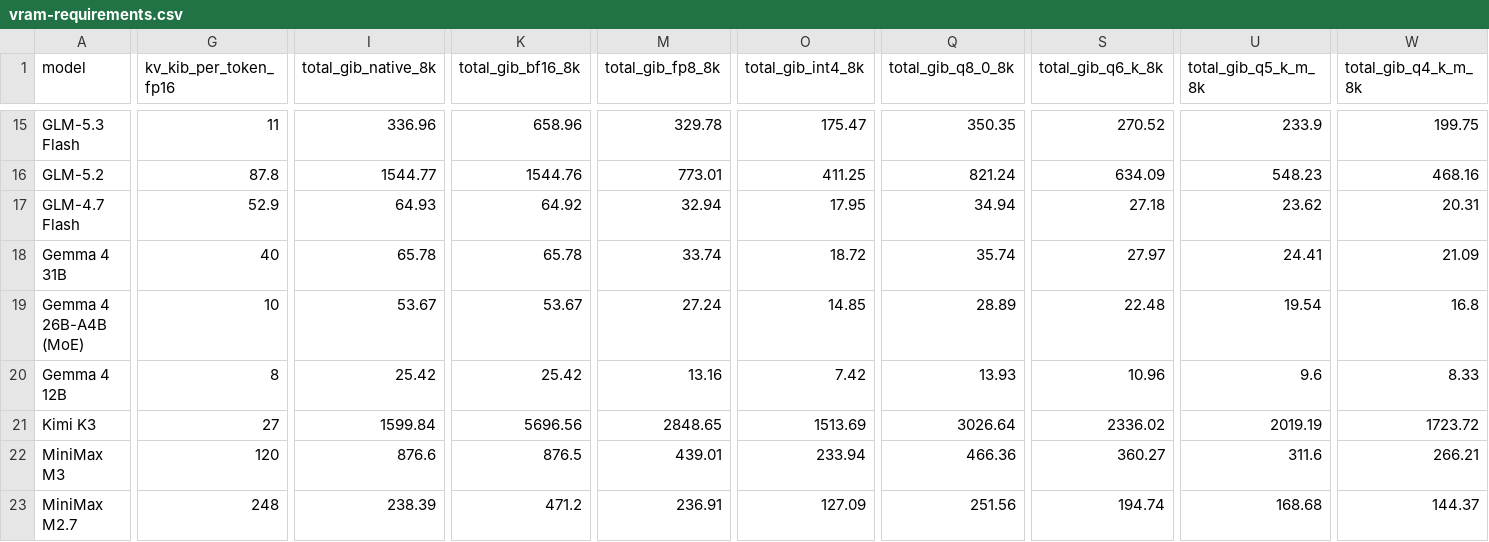
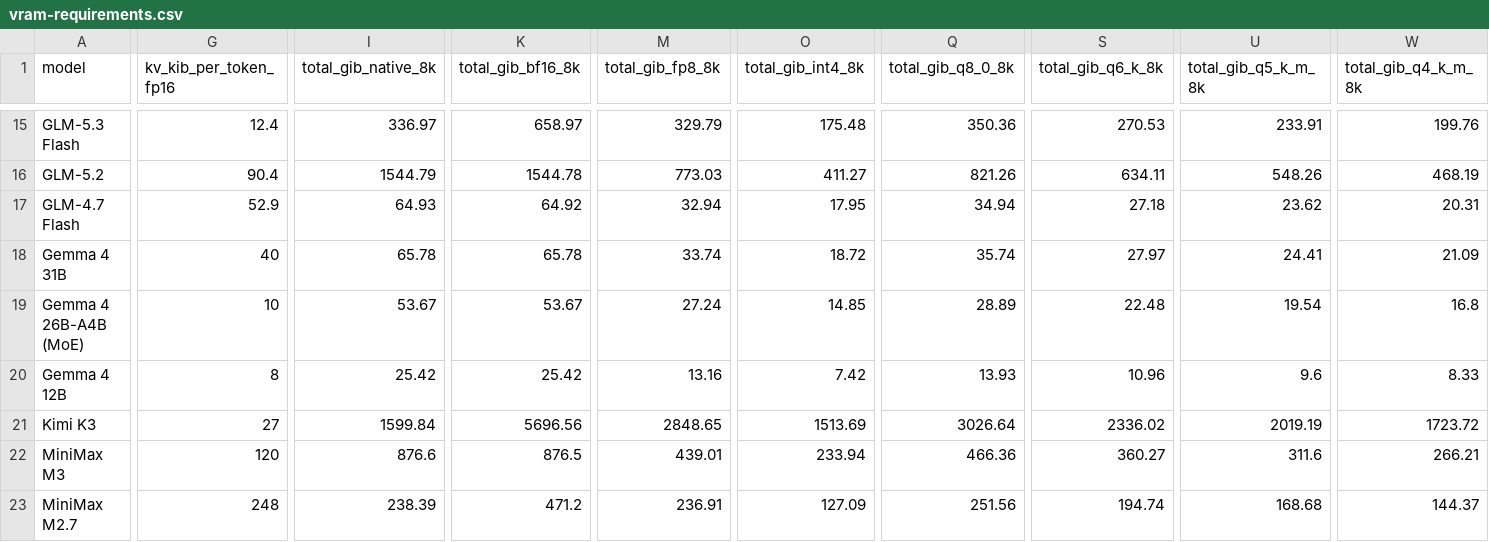
Before and after one commit to 159753a52/llm-vram-calculator, a CSV file: data/vram-requirements.csv, drawn as a sheet; only a part is shown, gaps mark what is left out; the diff covers the shown part only; the diff names each change by its address in the sheet, - before the commit and + after, or states it on an @@ line.

```diff
--- a/data/vram-requirements.csv
+++ b/data/vram-requirements.csv
-G15 (kv_kib_per_token_fp16): 11
+G15 (kv_kib_per_token_fp16): 12.4
-I15 (total_gib_native_8k): 336.96
+I15 (total_gib_native_8k): 336.97
-K15 (total_gib_bf16_8k): 658.96
+K15 (total_gib_bf16_8k): 658.97
-M15 (total_gib_fp8_8k): 329.78
+M15 (total_gib_fp8_8k): 329.79
-O15 (total_gib_int4_8k): 175.47
+O15 (total_gib_int4_8k): 175.48
-Q15 (total_gib_q8_0_8k): 350.35
+Q15 (total_gib_q8_0_8k): 350.36
-S15 (total_gib_q6_k_8k): 270.52
+S15 (total_gib_q6_k_8k): 270.53
-U15 (total_gib_q5_k_m_8k): 233.9
+U15 (total_gib_q5_k_m_8k): 233.91
-W15 (total_gib_q4_k_m_8k): 199.75
+W15 (total_gib_q4_k_m_8k): 199.76
-G16 (kv_kib_per_token_fp16): 87.8
+G16 (kv_kib_per_token_fp16): 90.4
-I16 (total_gib_native_8k): 1544.77
+I16 (total_gib_native_8k): 1544.79
-K16 (total_gib_bf16_8k): 1544.76
+K16 (total_gib_bf16_8k): 1544.78
-M16 (total_gib_fp8_8k): 773.01
+M16 (total_gib_fp8_8k): 773.03
-O16 (total_gib_int4_8k): 411.25
+O16 (total_gib_int4_8k): 411.27
-Q16 (total_gib_q8_0_8k): 821.24
+Q16 (total_gib_q8_0_8k): 821.26
-S16 (total_gib_q6_k_8k): 634.09
+S16 (total_gib_q6_k_8k): 634.11
-U16 (total_gib_q5_k_m_8k): 548.23
+U16 (total_gib_q5_k_m_8k): 548.26
-W16 (total_gib_q4_k_m_8k): 468.16
+W16 (total_gib_q4_k_m_8k): 468.19
```
Also changed, not shown: 30 edited cells elsewhere in this file, 6 other files.
